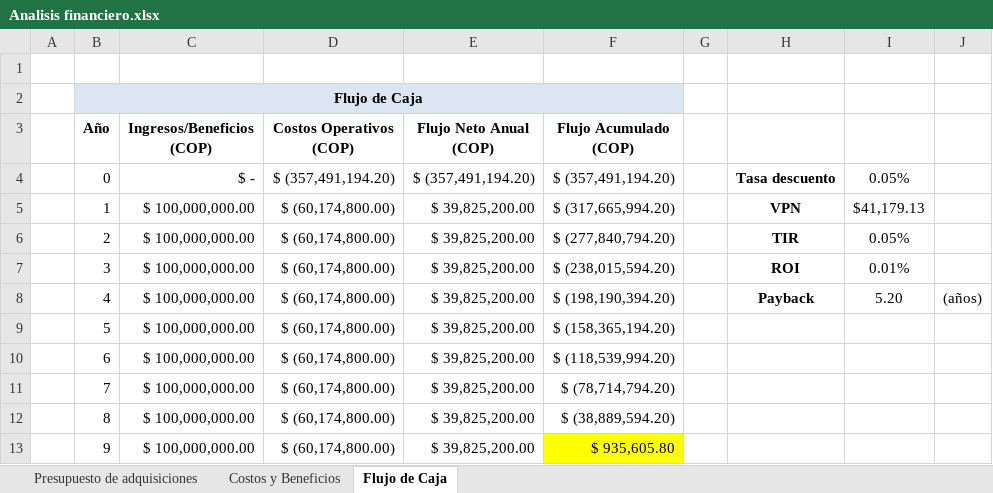
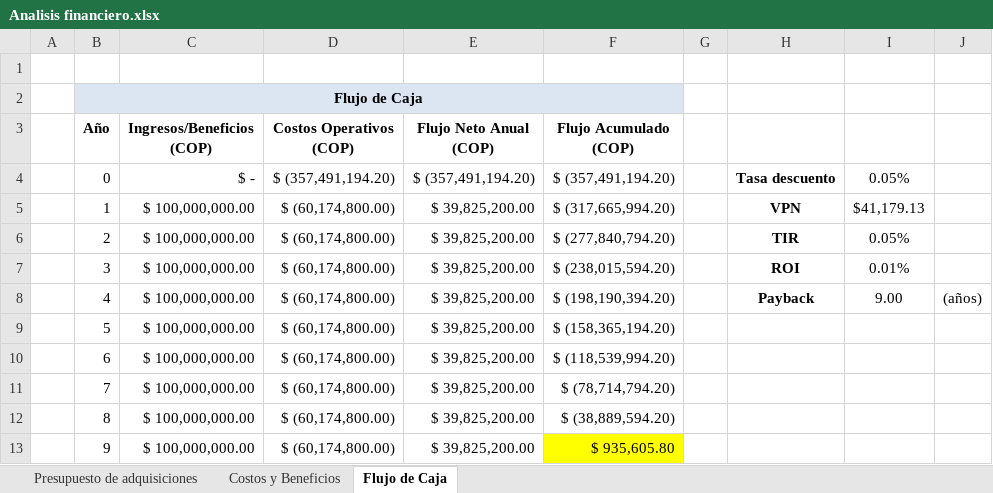
Before and after one commit to isamendo17/INFERA, an Excel workbook: Análisis financiero/Analisis financiero.xlsx, sheet Flujo de Caja, drawn as a sheet; values as stored, in another font and other column widths than the file's, no borders; charts and pictures not drawn; the diff names each change by its address in the sheet, - before the commit and + after, or states it on an @@ line.

Commit message:
Update Finance

```diff
--- a/Análisis financiero/Analisis financiero.xlsx (sheet Flujo de Caja)
+++ b/Análisis financiero/Analisis financiero.xlsx (sheet Flujo de Caja)
-I8: 5.20
+I8: 9.00
```
